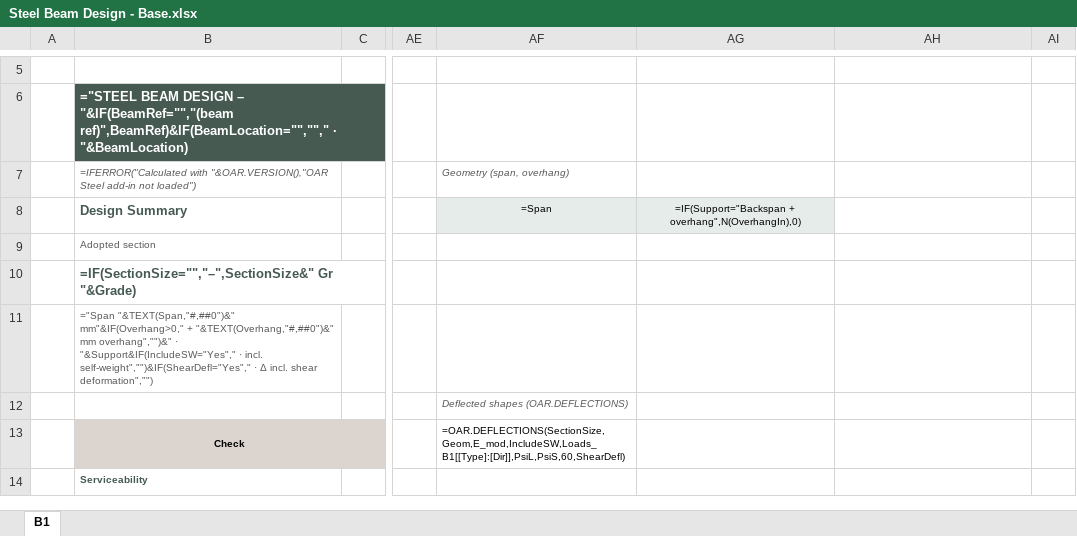
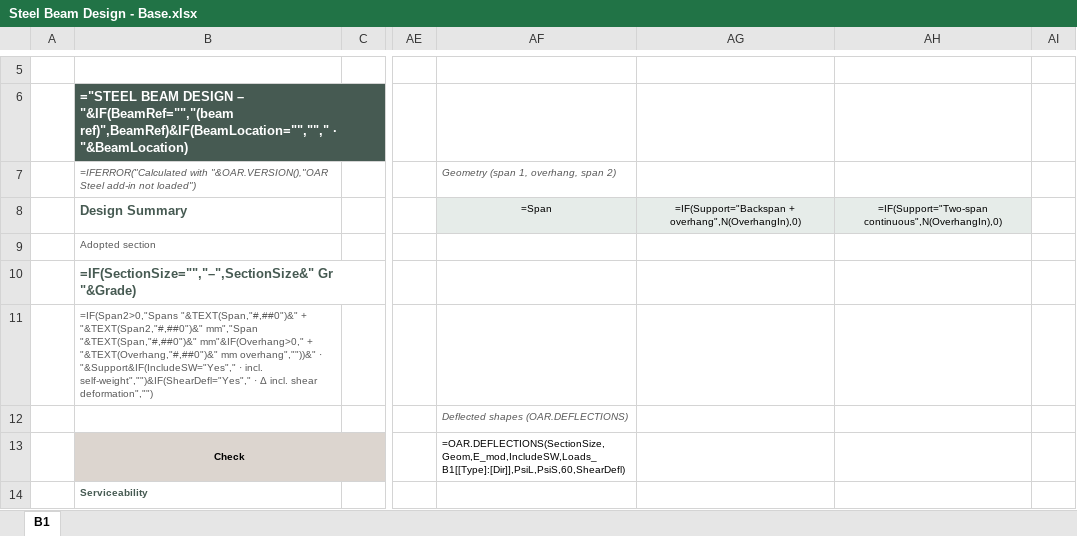
Before and after one commit to brent-oarengineers/OAR-Steel-Beam, an Excel workbook: template/Steel Beam Design - Base.xlsx, sheet B1, drawn as a sheet; only a part is shown, gaps mark what is left out; values as stored, in another font and other column widths than the file's, no borders; formulas without a stored value are shown as written; charts and pictures and conditional formats and table styles not drawn; the diff covers the shown part only; the diff names each change by its address in the sheet, - before the commit and + after, or states it on an @@ line.

```diff
--- a/template/Steel Beam Design - Base.xlsx (sheet B1)
+++ b/template/Steel Beam Design - Base.xlsx (sheet B1)
-AF7: Geometry (span, overhang)
+AF7: Geometry (span 1, overhang, span 2)
-AH8: (empty)
+AH8: =IF(Support="Two-span continuous",N(OverhangIn),0)
-AH8 fill: none
+AH8 fill: #E6ECE9
-B11: ="Span "&TEXT(Span,"#,##0")&" mm"&IF(Overhang>0," + "&TEXT(Overhang,"#,##0")&" mm overhang","")&" · "&Support&IF(IncludeSW="Yes","…
+B11: =IF(Span2>0,"Spans "&TEXT(Span,"#,##0")&" + "&TEXT(Span2,"#,##0")&" mm","Span "&TEXT(Span,"#,##0")&" mm"&IF(Overhang>0," + "&TEXT(Overhang,"#,##0")&" mm overhang",""))&" · "&Support&IF(IncludeSW="Yes","…
```
Also changed, not shown: 10 added rows, 7 removed rows, 17 edited cells and cell formats elsewhere in this sheet, 11 other files.
